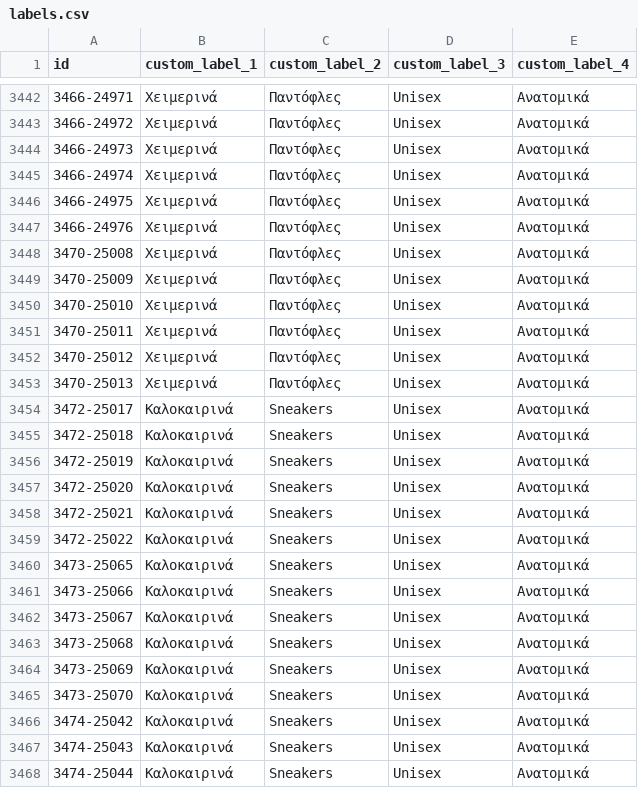
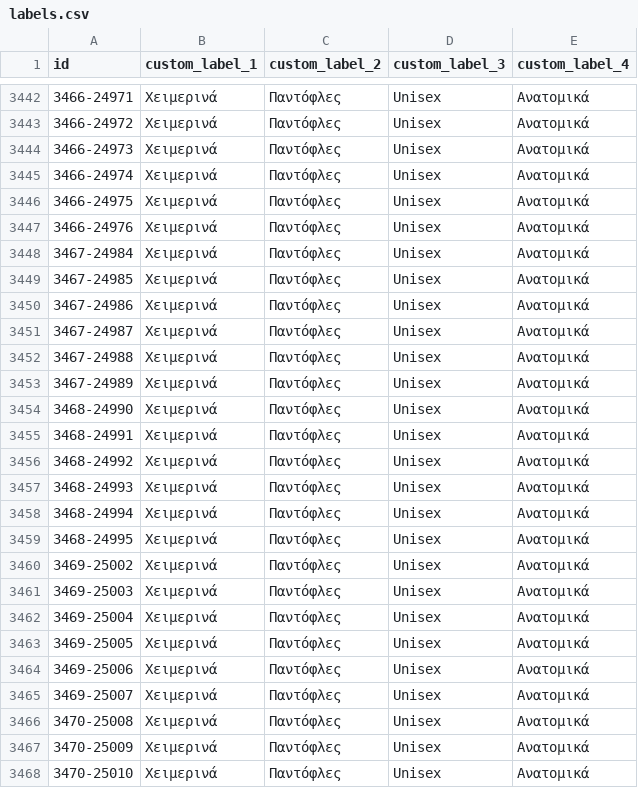
Before and after one commit to ksofronis/somaigia-meta-cards, a CSV file: feed/labels.csv, drawn as a sheet; only a part is shown, gaps mark what is left out; the shorter side is filled out with more unchanged rows.

```diff
--- a/feed/labels.csv
+++ b/feed/labels.csv
@@ -3447,2 +3447,20 @@ id,custom_label_1,custom_label_2,custom_label_3,custom_label_4
 3466-24976,Χειμερινά,Παντόφλες,Unisex,Ανατομικά
+3467-24984,Χειμερινά,Παντόφλες,Unisex,Ανατομικά
+3467-24985,Χειμερινά,Παντόφλες,Unisex,Ανατομικά
+3467-24986,Χειμερινά,Παντόφλες,Unisex,Ανατομικά
+3467-24987,Χειμερινά,Παντόφλες,Unisex,Ανατομικά
+3467-24988,Χειμερινά,Παντόφλες,Unisex,Ανατομικά
+3467-24989,Χειμερινά,Παντόφλες,Unisex,Ανατομικά
+3468-24990,Χειμερινά,Παντόφλες,Unisex,Ανατομικά
+3468-24991,Χειμερινά,Παντόφλες,Unisex,Ανατομικά
+3468-24992,Χειμερινά,Παντόφλες,Unisex,Ανατομικά
+3468-24993,Χειμερινά,Παντόφλες,Unisex,Ανατομικά
+3468-24994,Χειμερινά,Παντόφλες,Unisex,Ανατομικά
+3468-24995,Χειμερινά,Παντόφλες,Unisex,Ανατομικά
+3469-25002,Χειμερινά,Παντόφλες,Unisex,Ανατομικά
+3469-25003,Χειμερινά,Παντόφλες,Unisex,Ανατομικά
+3469-25004,Χειμερινά,Παντόφλες,Unisex,Ανατομικά
+3469-25005,Χειμερινά,Παντόφλες,Unisex,Ανατομικά
+3469-25006,Χειμερινά,Παντόφλες,Unisex,Ανατομικά
+3469-25007,Χειμερινά,Παντόφλες,Unisex,Ανατομικά
 3470-25008,Χειμερινά,Παντόφλες,Unisex,Ανατομικά
```
Also changed, not shown: feed/images.csv, 11 other files.
